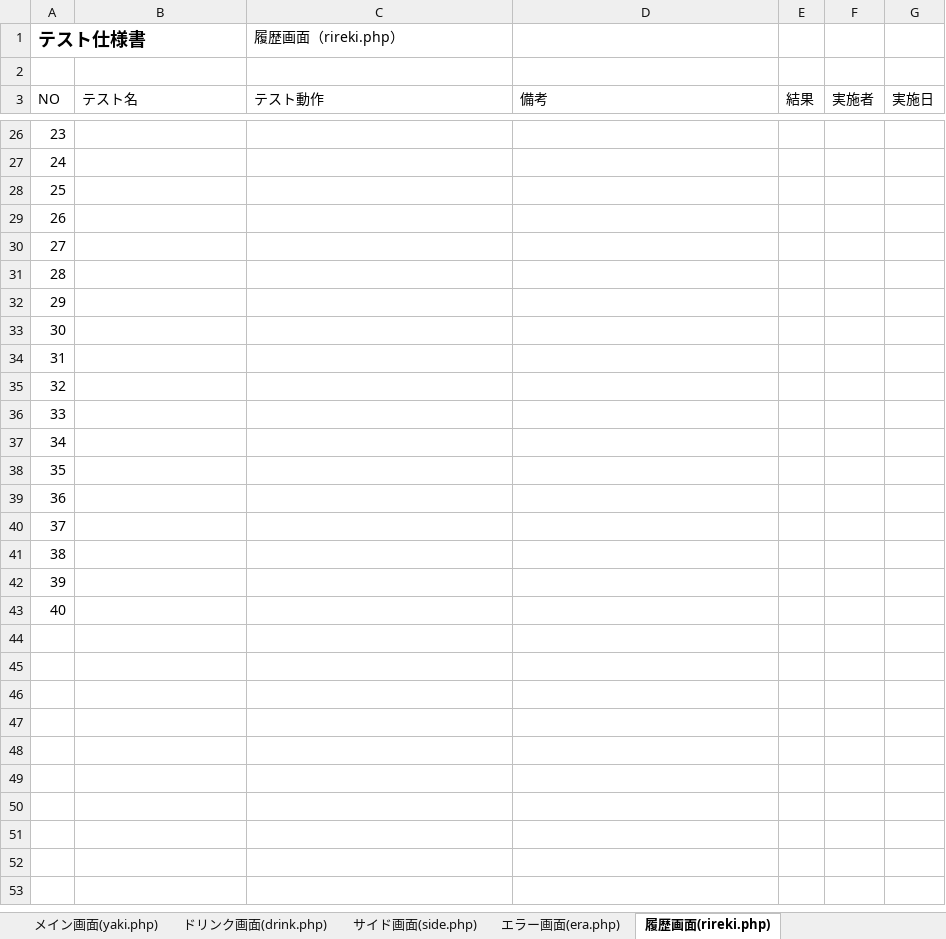
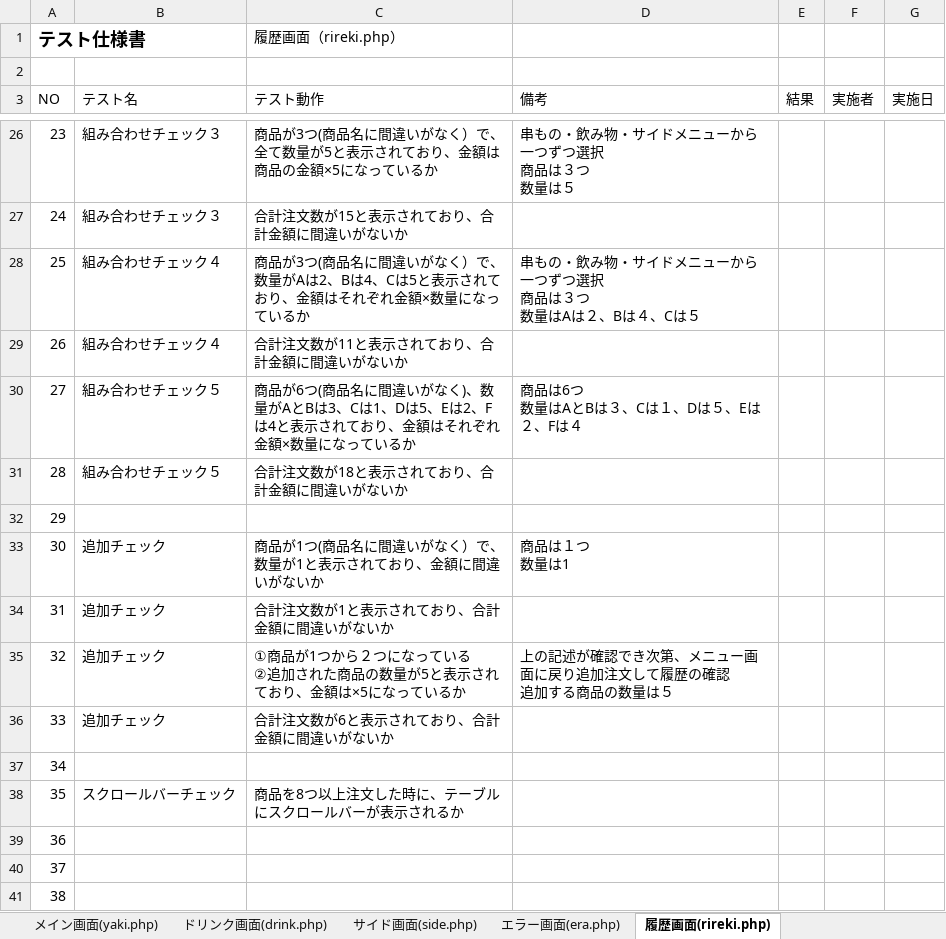
Before and after one commit to satotodob/D_Group_project, an Excel workbook: テスト仕様書/テスト仕様書_STEP1.xlsx, sheet 履歴画面(rireki.php), drawn as a sheet; only a part is shown, gaps mark what is left out; the shorter side is filled out with more unchanged rows; values as stored, in another font and other column widths than the file's, no borders; ↵ is a line break in a cell; the diff covers the shown part only; the diff names each change by its address in the sheet, - before the commit and + after, or states it on an @@ line.

```diff
--- a/テスト仕様書/テスト仕様書_STEP1.xlsx (sheet 履歴画面(rireki.php))
+++ b/テスト仕様書/テスト仕様書_STEP1.xlsx (sheet 履歴画面(rireki.php))
-B26:B27 (テスト名): (empty)
+B26:B27 (テスト名): 組み合わせチェック３
-C26 (テスト動作): (empty)
+C26 (テスト動作): 商品が3つ(商品名に間違いがなく）で、全て数量が5と表示されており、金額は商品の金額×5になっているか
-D26 (備考): (empty)
+D26 (備考): 串もの・飲み物・サイドメニューから一つずつ選択 ↵ 商品は３つ ↵ 数量は５
-C27 (テスト動作): (empty)
+C27 (テスト動作): 合計注文数が15と表示されており、合計金額に間違いがないか
-B28:B29 (テスト名): (empty)
+B28:B29 (テスト名): 組み合わせチェック４
-C28 (テスト動作): (empty)
+C28 (テスト動作): 商品が3つ(商品名に間違いがなく）で、数量がAは2、Bは4、Cは5と表示されており、金額はそれぞれ金額×数量になっているか
-D28 (備考): (empty)
+D28 (備考): 串もの・飲み物・サイドメニューから一つずつ選択 ↵ 商品は３つ ↵ 数量はAは２、Bは４、Cは５
-C29 (テスト動作): (empty)
+C29 (テスト動作): 合計注文数が11と表示されており、合計金額に間違いがないか
-B30:B31 (テスト名): (empty)
+B30:B31 (テスト名): 組み合わせチェック５
-C30 (テスト動作): (empty)
+C30 (テスト動作): 商品が6つ(商品名に間違いがなく)、数量がAとBは3、Cは1、Dは5、Eは2、Fは4と表示されており、金額はそれぞれ金額×数量になっているか
-D30 (備考): (empty)
+D30 (備考): 商品は6つ ↵ 数量はAとBは３、Cは１、Dは５、Eは２、Fは４
-C31 (テスト動作): (empty)
+C31 (テスト動作): 合計注文数が18と表示されており、合計金額に間違いがないか
-B33:B36 (テスト名): (empty)
+B33:B36 (テスト名): 追加チェック
-C33 (テスト動作): (empty)
+C33 (テスト動作): 商品が1つ(商品名に間違いがなく）で、数量が1と表示されており、金額に間違いがないか
-D33 (備考): (empty)
+D33 (備考): 商品は１つ ↵ 数量は1
-C34 (テスト動作): (empty)
+C34 (テスト動作): 合計注文数が1と表示されており、合計金額に間違いがないか
-C35 (テスト動作): (empty)
+C35 (テスト動作): ①商品が1つから２つになっている ↵ ②追加された商品の数量が5と表示されており、金額は×5になっているか
-D35 (備考): (empty)
+D35 (備考): 上の記述が確認でき次第、メニュー画面に戻り追加注文して履歴の確認 ↵ 追加する商品の数量は５
-C36 (テスト動作): (empty)
+C36 (テスト動作): 合計注文数が6と表示されており、合計金額に間違いがないか
-B38 (テスト名): (empty)
+B38 (テスト名): スクロールバーチェック
-C38 (テスト動作): (empty)
+C38 (テスト動作): 商品を8つ以上注文した時に、テーブルにスクロールバーが表示されるか
```
Also changed, not shown: 37 edited cells elsewhere in this sheet, sheet カテゴリ画面（category.php）.
